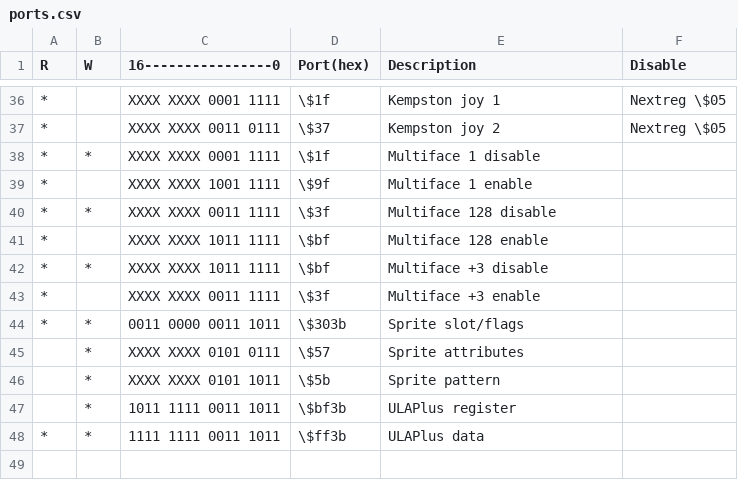
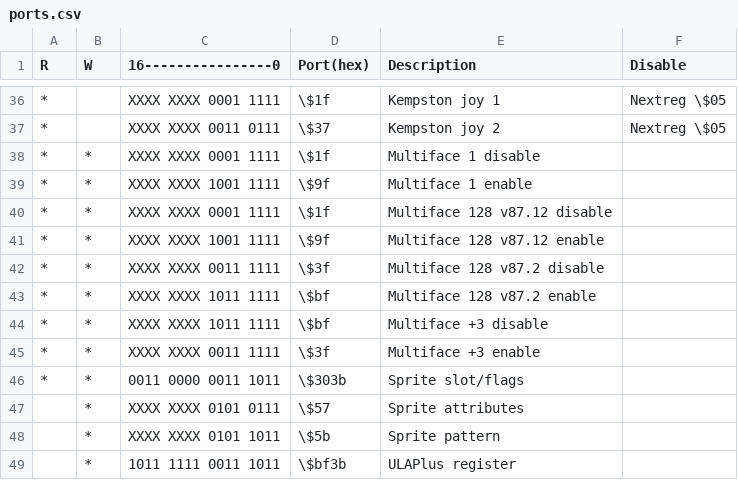
Before and after one commit to varmfskii/zxnext_code, a CSV file: zx_next_notes/appendices/ports/ports.csv, drawn as a sheet; only a part is shown, gaps mark what is left out; the shorter side is filled out with more unchanged rows.

```diff
--- a/zx_next_notes/appendices/ports/ports.csv
+++ b/zx_next_notes/appendices/ports/ports.csv
@@ -38,7 +38,9 @@ R,W,16----------------0,Port(hex),Description,Disable
 *,*,XXXX XXXX 0001 1111,\$1f,Multiface 1 disable,
-*,,XXXX XXXX 1001 1111,\$9f,Multiface 1 enable,
-*,*,XXXX XXXX 0011 1111,\$3f,Multiface 128 disable,
-*,,XXXX XXXX 1011 1111,\$bf,Multiface 128 enable,
+*,*,XXXX XXXX 1001 1111,\$9f,Multiface 1 enable,
+*,*,XXXX XXXX 0001 1111,\$1f,Multiface 128 v87.12 disable,
+*,*,XXXX XXXX 1001 1111,\$9f,Multiface 128 v87.12 enable,
+*,*,XXXX XXXX 0011 1111,\$3f,Multiface 128 v87.2 disable,
+*,*,XXXX XXXX 1011 1111,\$bf,Multiface 128 v87.2 enable,
 *,*,XXXX XXXX 1011 1111,\$bf,Multiface +3 disable,
-*,,XXXX XXXX 0011 1111,\$3f,Multiface +3 enable,
+*,*,XXXX XXXX 0011 1111,\$3f,Multiface +3 enable,
 *,*,0011 0000 0011 1011,\$303b,Sprite slot/flags,
```
Also changed, not shown: 9 other files.
